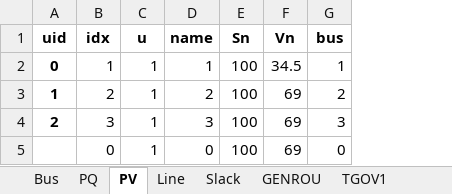
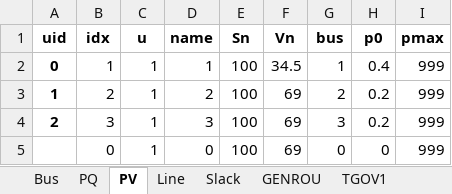
Before and after one commit to Scarlett315/characterize-virtual-inertia-estimation-noise-lag, an Excel workbook: test_cases/test_case_simplified.xlsx, sheet PV, drawn as a sheet; values as stored, in another font and other column widths than the file's, no borders; the diff names each change by its address in the sheet, - before the commit and + after, or states it on an @@ line.

```diff
--- a/test_cases/test_case_simplified.xlsx (sheet PV)
+++ b/test_cases/test_case_simplified.xlsx (sheet PV)
+column H (p0), rows 2-5: 0.4 | 0.2 | 0.2 | 0
+column I (pmax), rows 2-5: all 999
```
Also changed, not shown: sheet REGF2, sheet GENROU, 14 other files.
